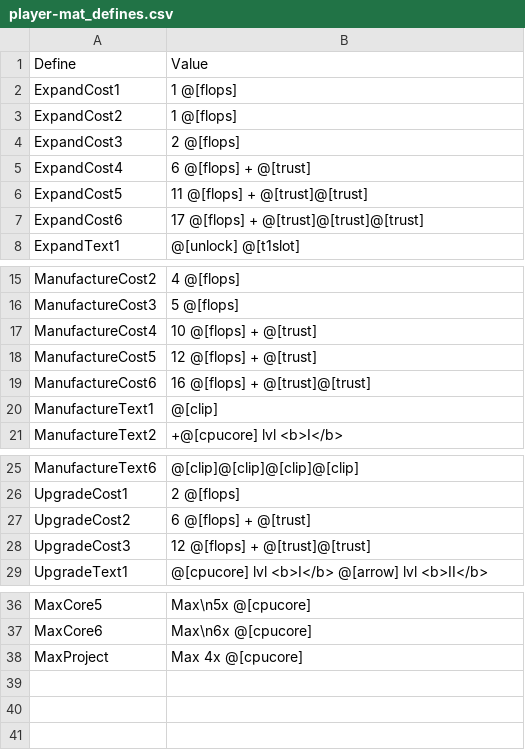
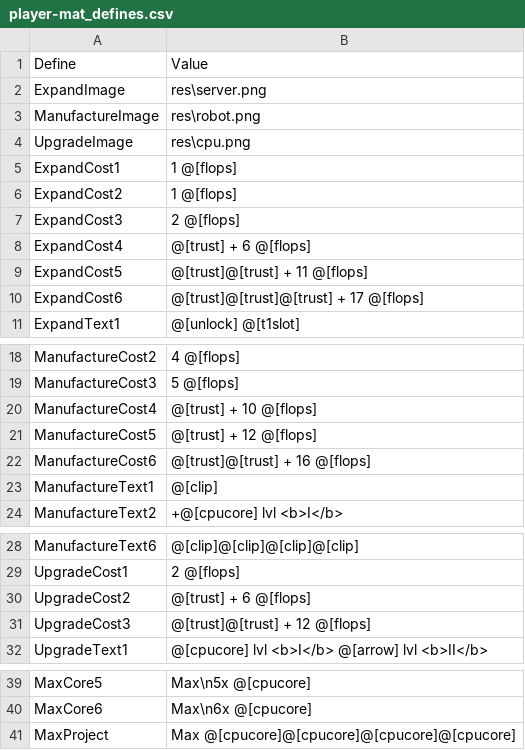
Before and after one commit to pulchritude022/totaleclips, a CSV file: eclips/player-mat_defines.csv, drawn as a sheet; only a part is shown, gaps mark what is left out.

```diff
--- a/eclips/player-mat_defines.csv
+++ b/eclips/player-mat_defines.csv
@@ -1,2 +1,5 @@
 Define,Value
+ExpandImage,res\server.png
+ManufactureImage,res\robot.png
+UpgradeImage,res\cpu.png
 ExpandCost1,1  @[flops]
@@ -4,5 +7,5 @@ ExpandCost2,1  @[flops]
 ExpandCost3,2  @[flops]
-ExpandCost4,6  @[flops] + @[trust]
-ExpandCost5,11  @[flops] + @[trust]@[trust]
-ExpandCost6,17  @[flops] + @[trust]@[trust]@[trust]
+ExpandCost4,@[trust] + 6  @[flops]
+ExpandCost5,@[trust]@[trust] + 11  @[flops]
+ExpandCost6,@[trust]@[trust]@[trust] + 17  @[flops]
 ExpandText1,@[unlock] @[t1slot]
@@ -16,5 +19,5 @@ ManufactureCost2,4 @[flops]
 ManufactureCost3,5  @[flops]
-ManufactureCost4,10  @[flops] + @[trust]
-ManufactureCost5,12  @[flops] + @[trust]
-ManufactureCost6,16 @[flops] + @[trust]@[trust]
+ManufactureCost4,@[trust] + 10  @[flops]
+ManufactureCost5,@[trust] + 12  @[flops]
+ManufactureCost6,@[trust]@[trust] + 16 @[flops]
 ManufactureText1,@[clip]
@@ -26,4 +29,4 @@ ManufactureText6,@[clip]@[clip]@[clip]@[clip]
 UpgradeCost1,2  @[flops]
-UpgradeCost2,6 @[flops] + @[trust]
-UpgradeCost3,12 @[flops] + @[trust]@[trust]
+UpgradeCost2,@[trust] + 6 @[flops]
+UpgradeCost3,@[trust]@[trust] + 12 @[flops]
 UpgradeText1,@[cpucore] lvl <b>I</b> @[arrow] lvl <b>II</b>
@@ -37,2 +40,2 @@ MaxCore5,Max\n5x @[cpucore]
 MaxCore6,Max\n6x @[cpucore]
-MaxProject,Max 4x @[cpucore]
+MaxProject,Max @[cpucore]@[cpucore]@[cpucore]@[cpucore]
```
Also changed, not shown: eclips/bonuses.csv, eclips/projects.csv, 28 other files.
